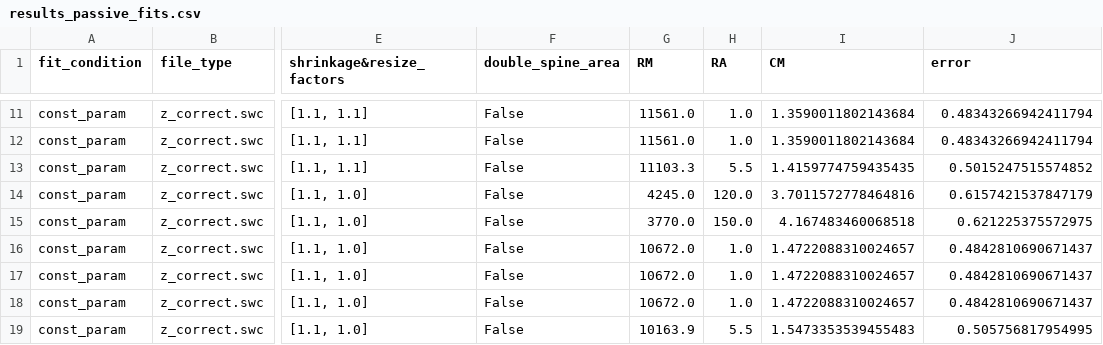
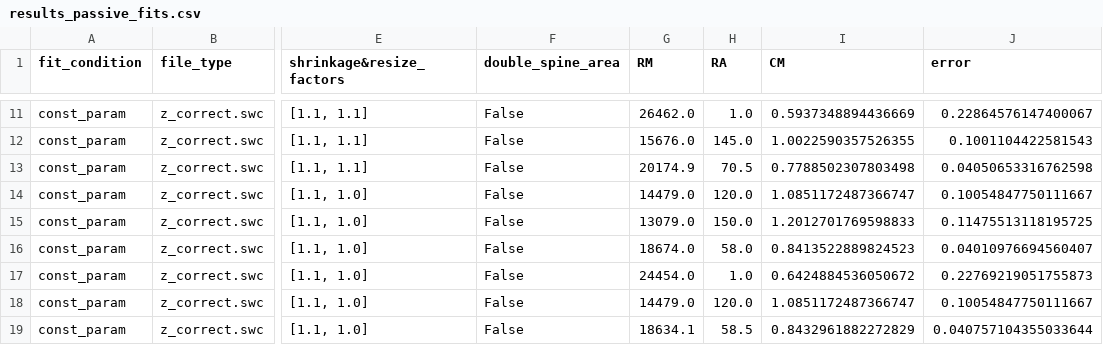
Before and after one commit to moriafrid/analysis_groger_cells, a CSV file: cells_initial_information/2016_04_16_A/results_passive_fits.csv, drawn as a sheet; only a part is shown, gaps mark what is left out; the diff covers the shown part only; the diff names each change by its address in the sheet, - before the commit and + after, or states it on an @@ line.

```diff
--- a/cells_initial_information/2016_04_16_A/results_passive_fits.csv
+++ b/cells_initial_information/2016_04_16_A/results_passive_fits.csv
-G11 (RM): 11561.0
+G11 (RM): 26462.0
-I11 (CM): 1.3590011802143684
+I11 (CM): 0.5937348894436669
-J11 (error): 0.48343266942411794
+J11 (error): 0.22864576147400067
-G12 (RM): 11561.0
+G12 (RM): 15676.0
-H12 (RA): 1.0
+H12 (RA): 145.0
-I12 (CM): 1.3590011802143684
+I12 (CM): 1.0022590357526355
-J12 (error): 0.48343266942411794
+J12 (error): 0.1001104422581543
-G13 (RM): 11103.3
+G13 (RM): 20174.9
-H13 (RA): 5.5
+H13 (RA): 70.5
-I13 (CM): 1.4159774759435435
+I13 (CM): 0.7788502307803498
-J13 (error): 0.5015247515574852
+J13 (error): 0.04050653316762598
-G14 (RM): 4245.0
+G14 (RM): 14479.0
-I14 (CM): 3.7011572778464816
+I14 (CM): 1.0851172487366747
-J14 (error): 0.6157421537847179
+J14 (error): 0.10054847750111667
-G15 (RM): 3770.0
+G15 (RM): 13079.0
-I15 (CM): 4.167483460068518
+I15 (CM): 1.2012701769598833
-J15 (error): 0.621225375572975
+J15 (error): 0.11475513118195725
-G16 (RM): 10672.0
+G16 (RM): 18674.0
-H16 (RA): 1.0
+H16 (RA): 58.0
-I16 (CM): 1.4722088310024657
+I16 (CM): 0.8413522889824523
-J16 (error): 0.4842810690671437
+J16 (error): 0.04010976694560407
-G17 (RM): 10672.0
+G17 (RM): 24454.0
-I17 (CM): 1.4722088310024657
+I17 (CM): 0.6424884536050672
-J17 (error): 0.4842810690671437
+J17 (error): 0.22769219051755873
-G18 (RM): 10672.0
+G18 (RM): 14479.0
-H18 (RA): 1.0
+H18 (RA): 120.0
-I18 (CM): 1.4722088310024657
+I18 (CM): 1.0851172487366747
-J18 (error): 0.4842810690671437
+J18 (error): 0.10054847750111667
-G19 (RM): 10163.9
+G19 (RM): 18634.1
-H19 (RA): 5.5
+H19 (RA): 58.5
-I19 (CM): 1.5473353539455483
+I19 (CM): 0.8432961882272829
-J19 (error): 0.505756817954995
+J19 (error): 0.040757104355033644
```
Also changed, not shown: 31 edited cells elsewhere in this file, cells_initial_information/2017_07_06_C_4-3/results_passive_fits.csv, 2 other files.
